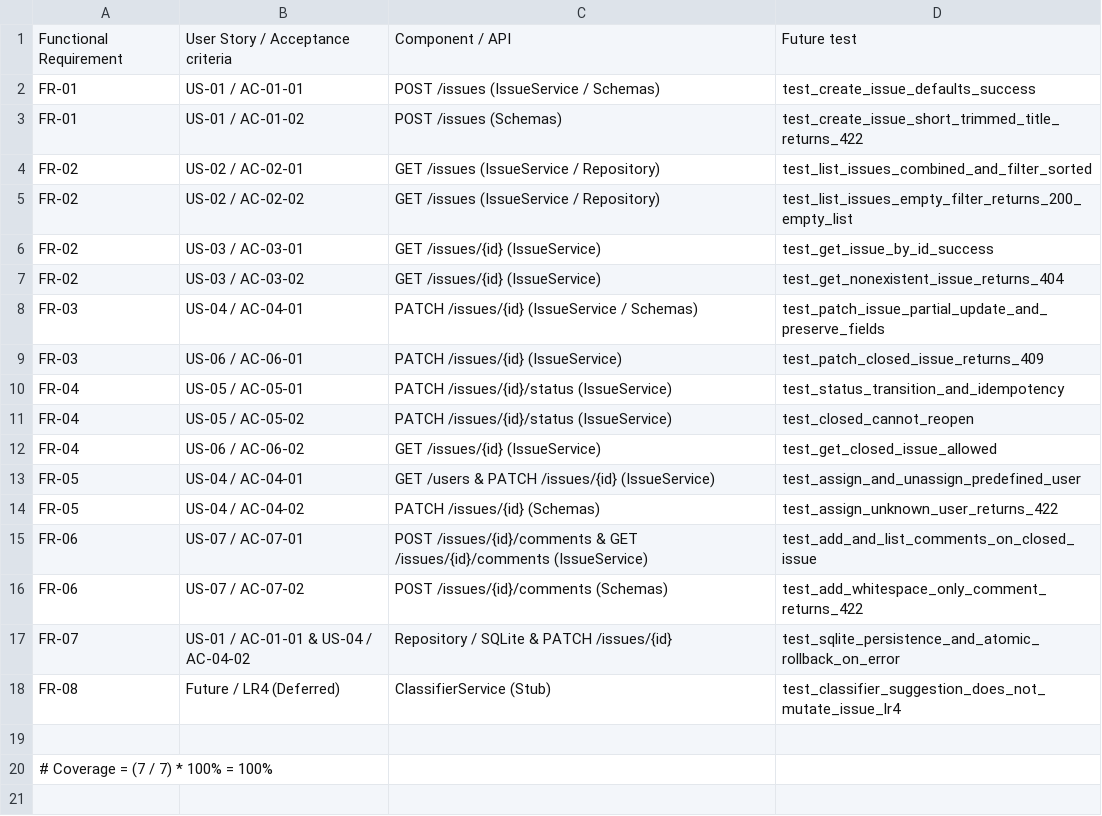
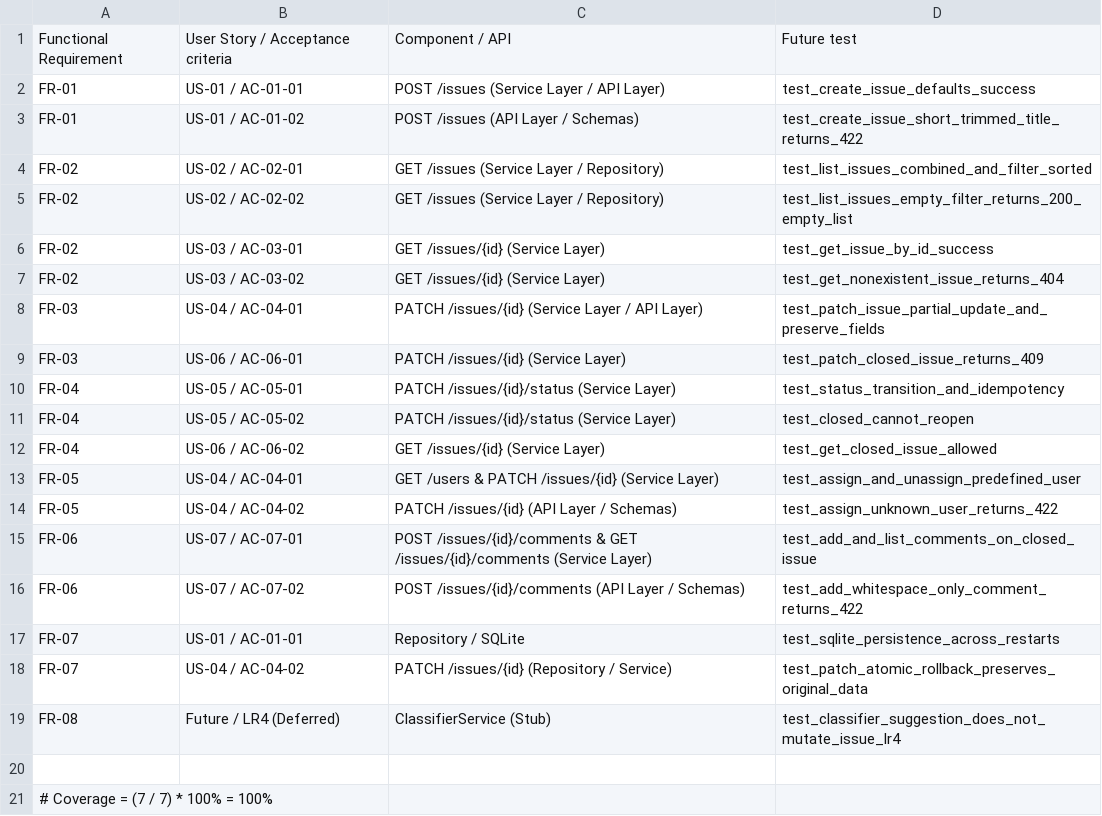
Before and after one commit to NureSiedashevMykhailo/AI, a CSV file: docs/traceability.csv, drawn as a sheet.

```diff
--- a/docs/traceability.csv
+++ b/docs/traceability.csv
@@ -1,18 +1,19 @@
 Functional Requirement,User Story / Acceptance criteria,Component / API,Future test
-FR-01,US-01 / AC-01-01,POST /issues (IssueService / Schemas),test_create_issue_defaults_success
-FR-01,US-01 / AC-01-02,POST /issues (Schemas),test_create_issue_short_trimmed_title_returns_422
-FR-02,US-02 / AC-02-01,GET /issues (IssueService / Repository),test_list_issues_combined_and_filter_sorted
-FR-02,US-02 / AC-02-02,GET /issues (IssueService / Repository),test_list_issues_empty_filter_returns_200_empty_list
-FR-02,US-03 / AC-03-01,GET /issues/{id} (IssueService),test_get_issue_by_id_success
-FR-02,US-03 / AC-03-02,GET /issues/{id} (IssueService),test_get_nonexistent_issue_returns_404
-FR-03,US-04 / AC-04-01,PATCH /issues/{id} (IssueService / Schemas),test_patch_issue_partial_update_and_preserve_fields
-FR-03,US-06 / AC-06-01,PATCH /issues/{id} (IssueService),test_patch_closed_issue_returns_409
-FR-04,US-05 / AC-05-01,PATCH /issues/{id}/status (IssueService),test_status_transition_and_idempotency
-FR-04,US-05 / AC-05-02,PATCH /issues/{id}/status (IssueService),test_closed_cannot_reopen
-FR-04,US-06 / AC-06-02,GET /issues/{id} (IssueService),test_get_closed_issue_allowed
-FR-05,US-04 / AC-04-01,GET /users & PATCH /issues/{id} (IssueService),test_assign_and_unassign_predefined_user
-FR-05,US-04 / AC-04-02,PATCH /issues/{id} (Schemas),test_assign_unknown_user_returns_422
-FR-06,US-07 / AC-07-01,POST /issues/{id}/comments & GET /issues/{id}/comments (IssueService),test_add_and_list_comments_on_closed_issue
-FR-06,US-07 / AC-07-02,POST /issues/{id}/comments (Schemas),test_add_whitespace_only_comment_returns_422
-FR-07,US-01 / AC-01-01 & US-04 / AC-04-02,Repository / SQLite & PATCH /issues/{id},test_sqlite_persistence_and_atomic_rollback_on_error
+FR-01,US-01 / AC-01-01,POST /issues (Service Layer / API Layer),test_create_issue_defaults_success
+FR-01,US-01 / AC-01-02,POST /issues (API Layer / Schemas),test_create_issue_short_trimmed_title_returns_422
+FR-02,US-02 / AC-02-01,GET /issues (Service Layer / Repository),test_list_issues_combined_and_filter_sorted
+FR-02,US-02 / AC-02-02,GET /issues (Service Layer / Repository),test_list_issues_empty_filter_returns_200_empty_list
+FR-02,US-03 / AC-03-01,GET /issues/{id} (Service Layer),test_get_issue_by_id_success
+FR-02,US-03 / AC-03-02,GET /issues/{id} (Service Layer),test_get_nonexistent_issue_returns_404
+FR-03,US-04 / AC-04-01,PATCH /issues/{id} (Service Layer / API Layer),test_patch_issue_partial_update_and_preserve_fields
+FR-03,US-06 / AC-06-01,PATCH /issues/{id} (Service Layer),test_patch_closed_issue_returns_409
+FR-04,US-05 / AC-05-01,PATCH /issues/{id}/status (Service Layer),test_status_transition_and_idempotency
+FR-04,US-05 / AC-05-02,PATCH /issues/{id}/status (Service Layer),test_closed_cannot_reopen
+FR-04,US-06 / AC-06-02,GET /issues/{id} (Service Layer),test_get_closed_issue_allowed
+FR-05,US-04 / AC-04-01,GET /users & PATCH /issues/{id} (Service Layer),test_assign_and_unassign_predefined_user
+FR-05,US-04 / AC-04-02,PATCH /issues/{id} (API Layer / Schemas),test_assign_unknown_user_returns_422
+FR-06,US-07 / AC-07-01,POST /issues/{id}/comments & GET /issues/{id}/comments (Service Layer),test_add_and_list_comments_on_closed_issue
+FR-06,US-07 / AC-07-02,POST /issues/{id}/comments (API Layer / Schemas),test_add_whitespace_only_comment_returns_422
+FR-07,US-01 / AC-01-01,Repository / SQLite,test_sqlite_persistence_across_restarts
+FR-07,US-04 / AC-04-02,PATCH /issues/{id} (Repository / Service),test_patch_atomic_rollback_preserves_original_data
 FR-08,Future / LR4 (Deferred),ClassifierService (Stub),test_classifier_suggestion_does_not_mutate_issue_lr4
```
Also changed, not shown: 4 other files.
